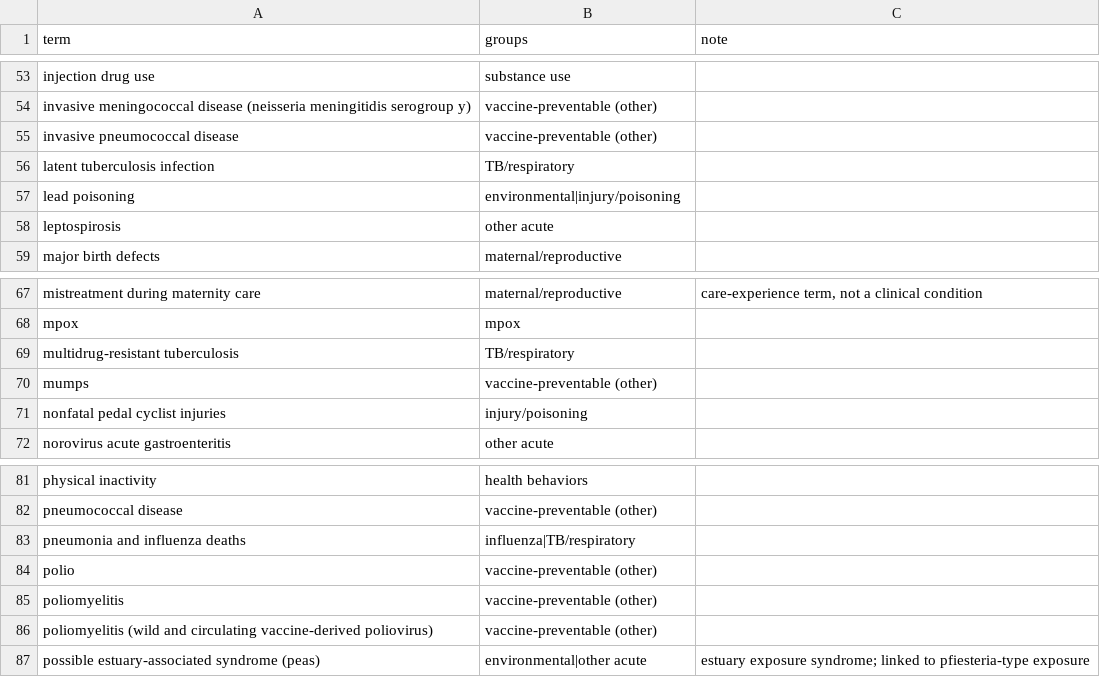
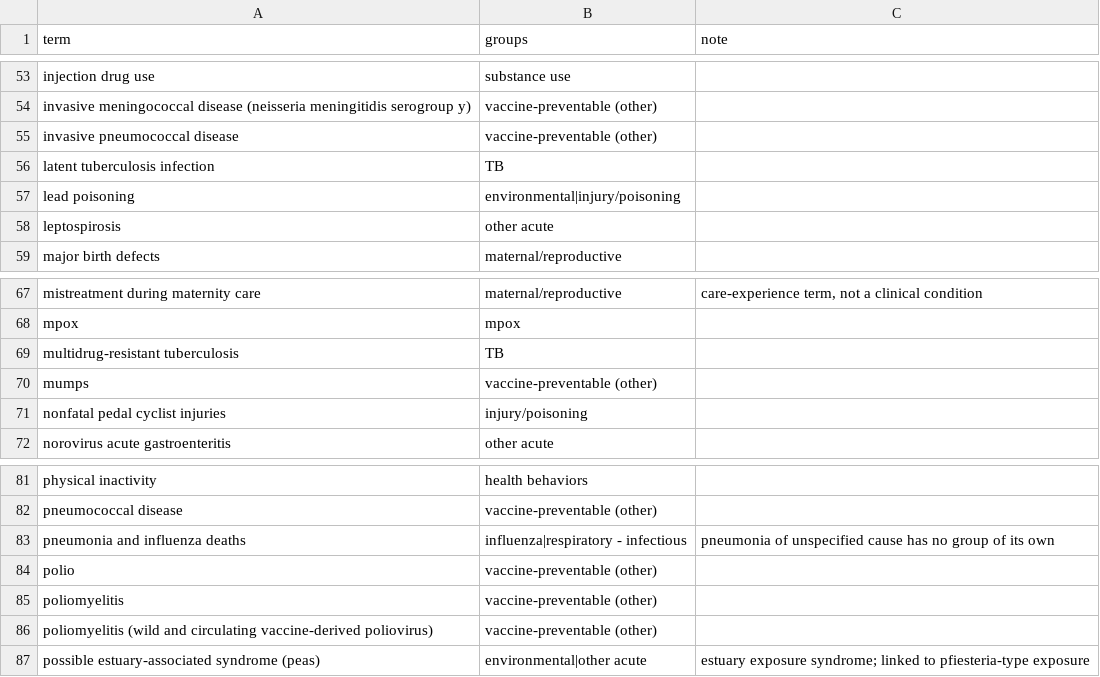
Before and after one commit to cmheilig/harvest-cdc-journals, a TSV file: mmwr-index-eval/conditions_map.tsv, drawn as a sheet; only a part is shown, gaps mark what is left out; the diff covers the shown part only.

```diff
--- a/mmwr-index-eval/conditions_map.tsv
+++ b/mmwr-index-eval/conditions_map.tsv
@@ -55,3 +55,3 @@ invasive meningococcal disease (neisseria meningitidis serogroup y)	vaccine-prev
 invasive pneumococcal disease	vaccine-preventable (other)	
-latent tuberculosis infection	TB/respiratory	
+latent tuberculosis infection	TB	
 lead poisoning	environmental|injury/poisoning	
@@ -68,3 +68,3 @@ mistreatment during maternity care	maternal/reproductive	care-experience term, n
 mpox	mpox	
-multidrug-resistant tuberculosis	TB/respiratory	
+multidrug-resistant tuberculosis	TB	
 mumps	vaccine-preventable (other)	
@@ -82,3 +82,3 @@ physical inactivity	health behaviors
 pneumococcal disease	vaccine-preventable (other)	
-pneumonia and influenza deaths	influenza|TB/respiratory	
+pneumonia and influenza deaths	influenza|respiratory - infectious	pneumonia of unspecified cause has no group of its own
 polio	vaccine-preventable (other)	
```
Also changed, not shown: 14 edited cells elsewhere in this file, 6 other files.
